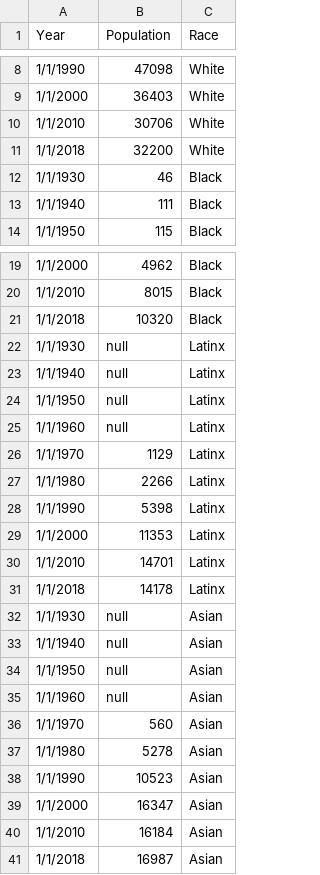
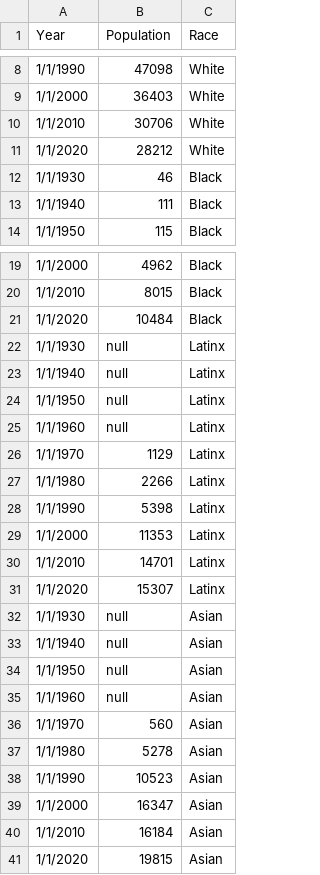
Before and after one commit to bobbyknndy/Chicago, a CSV file: 02 West Ridge demographics.csv, drawn as a sheet; only a part is shown, gaps mark what is left out; removed rows and columns are numbered as before the commit, all else as after; the diff names each change by its address in the sheet, - before the commit and + after, or states it on an @@ line.

Commit message:
Update 02 West Ridge demographics.csv

```diff
--- a/02 West Ridge demographics.csv
+++ b/02 West Ridge demographics.csv
-row 11: 1/1/2018 | 32200 | White
+row 11: 1/1/2020 | 28212 | White
-row 21: 1/1/2018 | 10320 | Black
+row 21: 1/1/2020 | 10484 | Black
-row 31: 1/1/2018 | 14178 | Latinx
+row 31: 1/1/2020 | 15307 | Latinx
-row 41: 1/1/2018 | 16987 | Asian
+row 41: 1/1/2020 | 19815 | Asian
```
